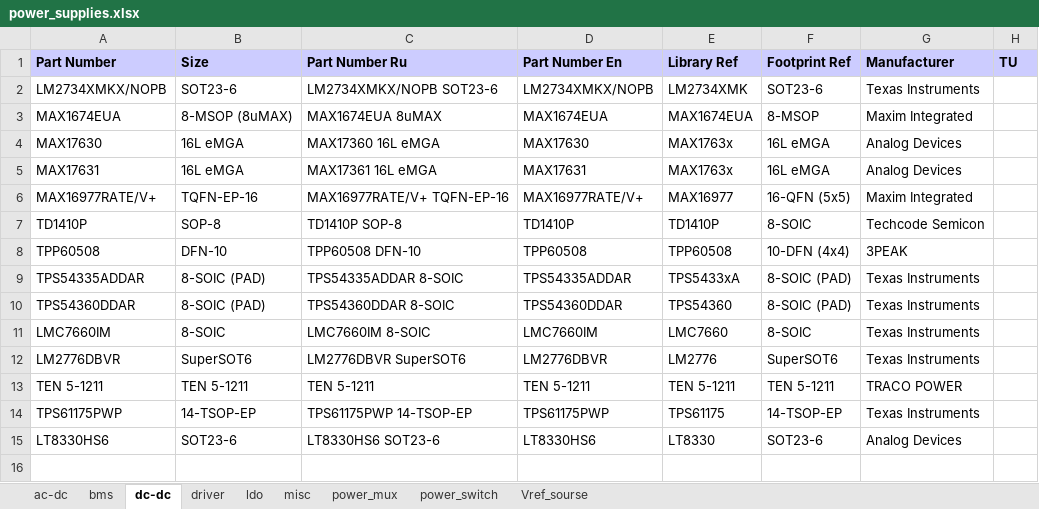
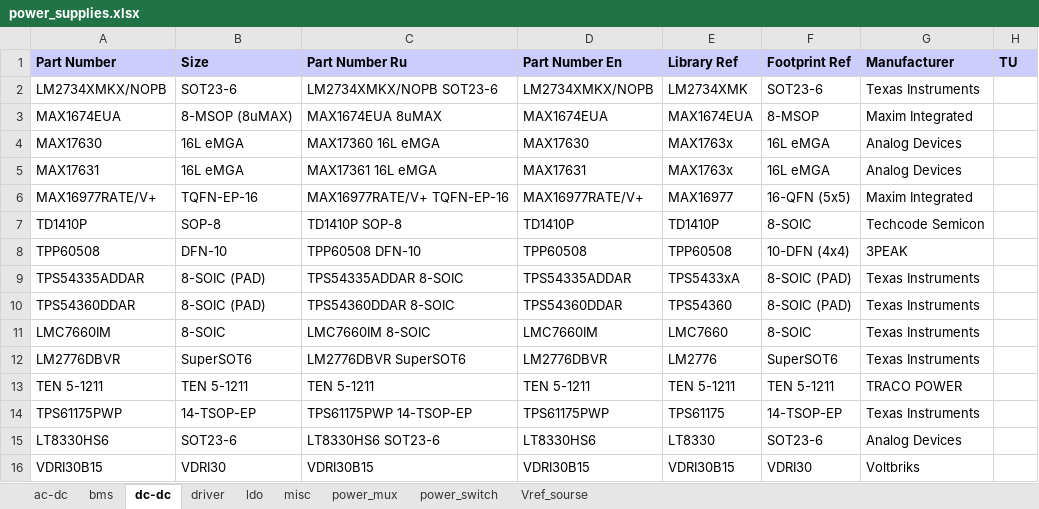
Before and after one commit to garou-g/elem_altium_db2, an Excel workbook: library/power_supplies.xlsx, sheet dc-dc, drawn as a sheet; values as stored, in another font and other column widths than the file's, no borders; the diff names each change by its address in the sheet, - before the commit and + after, or states it on an @@ line.

```diff
--- a/library/power_supplies.xlsx (sheet dc-dc)
+++ b/library/power_supplies.xlsx (sheet dc-dc)
+row 16: VDRI30B15 | VDRI30 | VDRI30B15 | VDRI30B15 | VDRI30B15 | VDRI30 | Voltbriks
```
Also changed, not shown: library/discrete.xlsx, 3 other files.
